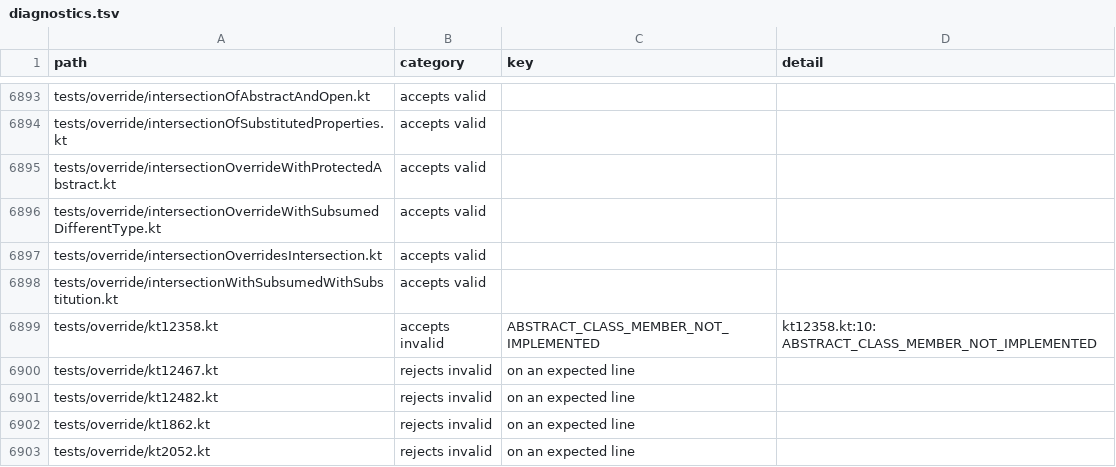
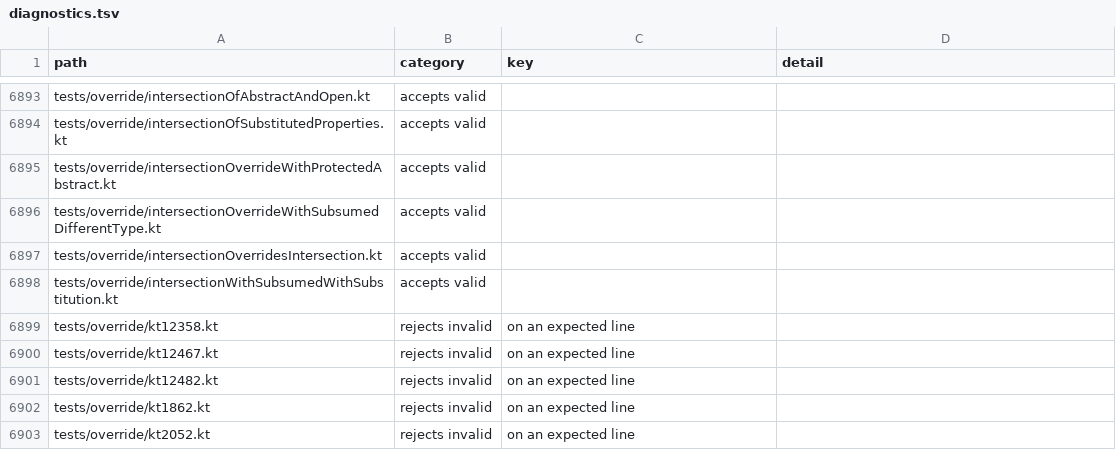
Before and after one commit to barteo/kotlin-compiler-go, a TSV file: bench/results/diagnostics.tsv, drawn as a sheet; only a part is shown, gaps mark what is left out; the diff covers the shown part only.

```diff
--- a/bench/results/diagnostics.tsv
+++ b/bench/results/diagnostics.tsv
@@ -6898,3 +6898,3 @@ tests/override/intersectionOverridesIntersection.kt	accepts valid
 tests/override/intersectionWithSubsumedWithSubstitution.kt	accepts valid		
-tests/override/kt12358.kt	accepts invalid	ABSTRACT_CLASS_MEMBER_NOT_IMPLEMENTED	kt12358.kt:10: ABSTRACT_CLASS_MEMBER_NOT_IMPLEMENTED
+tests/override/kt12358.kt	rejects invalid	on an expected line	
 tests/override/kt12467.kt	rejects invalid	on an expected line	
```
Also changed, not shown: 69 edited cells elsewhere in this file, 8 other files.
